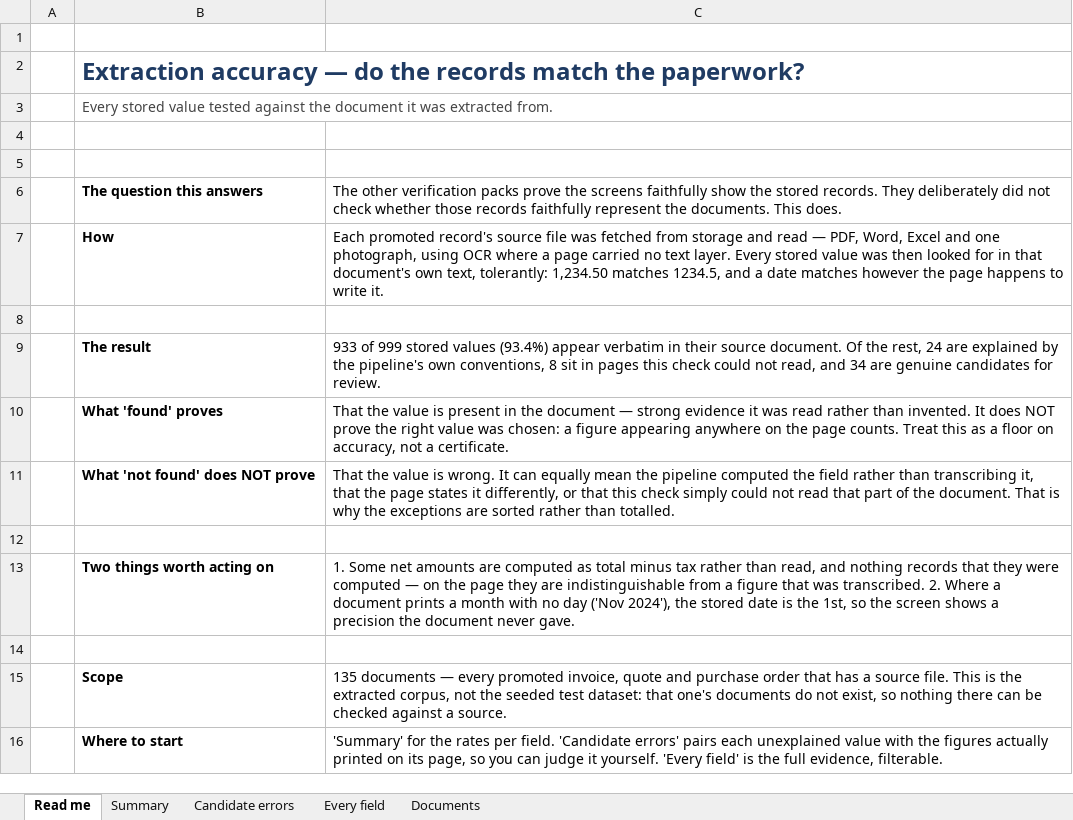
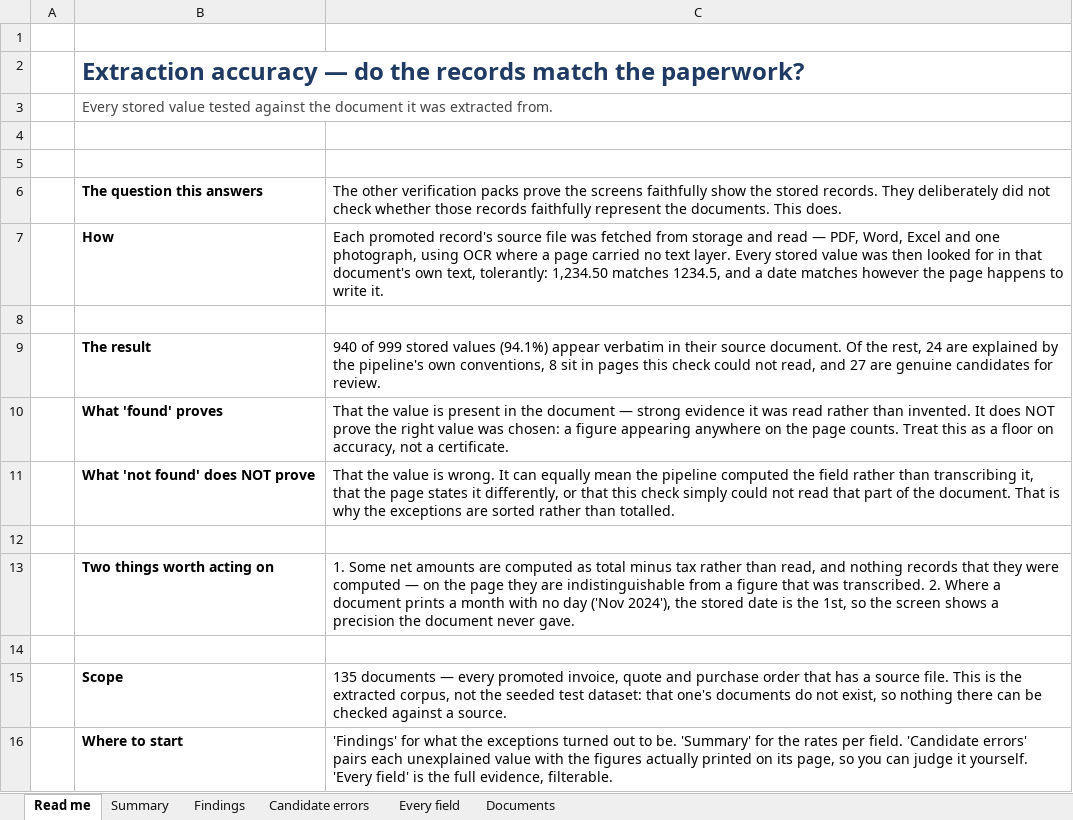
Before and after one commit to Beyond-Procwise/BP_Backend, an Excel workbook: SpendIQ_Extraction_Accuracy.xlsx, sheet Read me, drawn as a sheet; values as stored, in another font and other column widths than the file's, no borders; the diff names each change by its address in the sheet, - before the commit and + after, or states it on an @@ line.

Commit message:
docs(extraction): resolve the remaining accuracy candidates
Each of the 34 unexplained values was read against its own document. Two are real, five
are undeclared inference, and seven were this checker's own fault.

The header total of quote WSG100024 is 1,000 more than the 15 line items it is made of,
and nothing flagged it: the line-sum reconciliation tolerance is 5% OF THE HEADER TOTAL,
so on a £112k document it tolerates £5,600 of error. A percentage band scales the blind
spot with the value, which is backwards — the larger the document, the more it hides.

Purchase order 52000525 carries a total, tax and gross that its document does not state
anywhere: the SUBTOTAL / TAX / TOTAL boxes on the page are empty, and the only numbers on
it are a street address and a phone number. Extraction had already flagged the document
four ways over; the figures were written and promoted regardless.

Five purchase orders have a currency inferred from their address because the page prints
no symbol or code — reasonable, but undeclared, and so indistinguishable on screen from a
currency the document stated.

Seven of the original candidates were the checker's date matcher lacking two-digit years,
DD-Mon-YYYY and the four-letter 'Sept'; pages plainly reading "03-Mar-22" were scored as
not found. Fixed, which moves the measured rate from 93.4% to 94.1% and the candidates
from 34 to 27. Worth remembering when reading any grounding score: a low number can mean
a weak checker rather than a weak pipeline.

```diff
--- a/SpendIQ_Extraction_Accuracy.xlsx (sheet Read me)
+++ b/SpendIQ_Extraction_Accuracy.xlsx (sheet Read me)
+sheet tab: Findings
-C9: 933 of 999 stored values (93.4%) appear verbatim in their source document. Of the rest, 24 are explained by the pipeline's own conventions, 8 sit in pages this check could not read, and 34 are genuine…
+C9: 940 of 999 stored values (94.1%) appear verbatim in their source document. Of the rest, 24 are explained by the pipeline's own conventions, 8 sit in pages this check could not read, and 27 are genuine…
-C16: 'Summary' for…
+C16: 'Findings' for what the exceptions turned out to be. 'Summary' for…
```
Also changed, not shown: sheet Candidate errors, sheet Summary, sheet Every field, sheet Documents.
